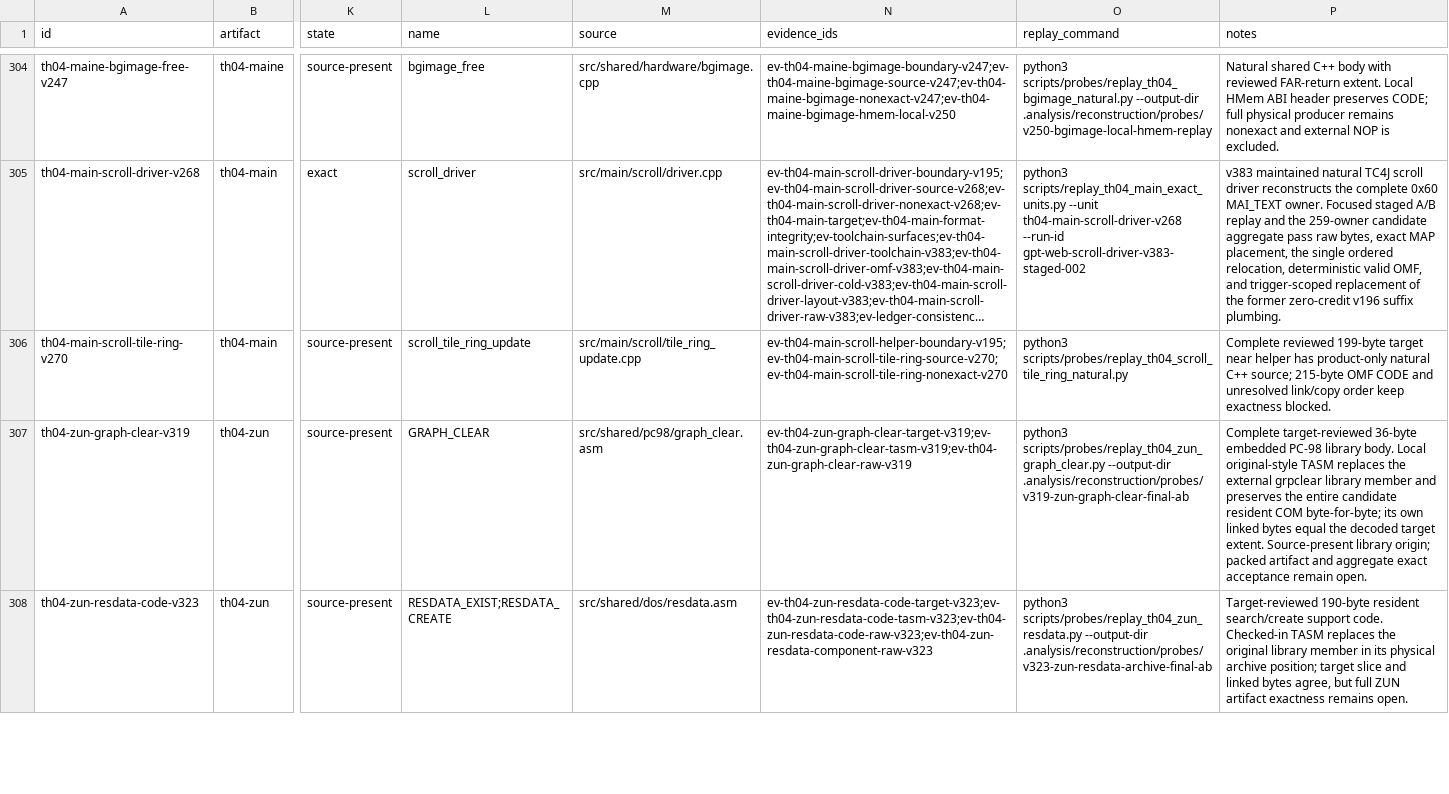
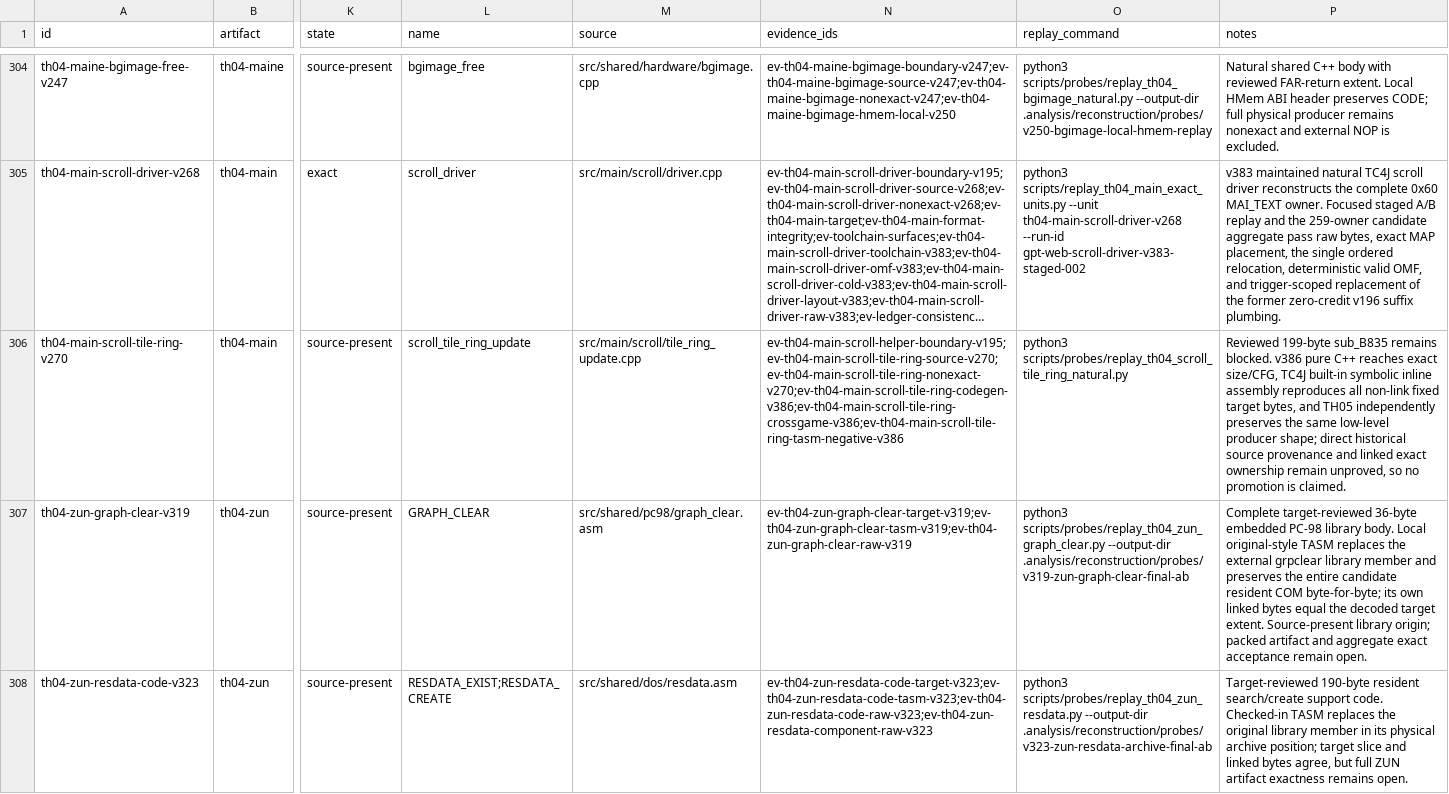
Before and after one commit to N0zoM1z0/th04, a CSV file: config/units.csv, drawn as a sheet; only a part is shown, gaps mark what is left out; long unchanged cells end in …; the diff names each change by its address in the sheet, - before the commit and + after, or states it on an @@ line.

```diff
--- a/config/units.csv
+++ b/config/units.csv
-N306 (evidence_ids): ev-th04-main-scroll-helper-boundary-v195;ev-th04-main-scroll-tile-ring-source-v270;ev-th04-main-scroll-tile-ring-nonexact-v270
+N306 (evidence_ids): ev-th04-main-scroll-helper-boundary-v195;ev-th04-main-scroll-tile-ring-source-v270;ev-th04-main-scroll-tile-ring-nonexact-v270;ev-th04-main-scroll-tile-ring-codegen-v386;ev-th04-main-scroll-tile-ring-crossgame-v386;ev-th04-main-scroll-tile-ring-tasm-negative-v386
-P306 (notes): Complete reviewed 199-byte target near helper has product-only natural C++ source; 215-byte OMF CODE and unresolved link/copy order keep exactness blocked.
+P306 (notes): Reviewed 199-byte sub_B835 remains blocked. v386 pure C++ reaches exact size/CFG, TC4J built-in symbolic inline assembly reproduces all non-link fixed target bytes, and TH05 independently preserves the same low-level producer shape; direct historical source provenance and linked exact ownership remain unproved, so no promotion is claimed.
```
Also changed, not shown: config/knowledge.csv, 3 other files.
